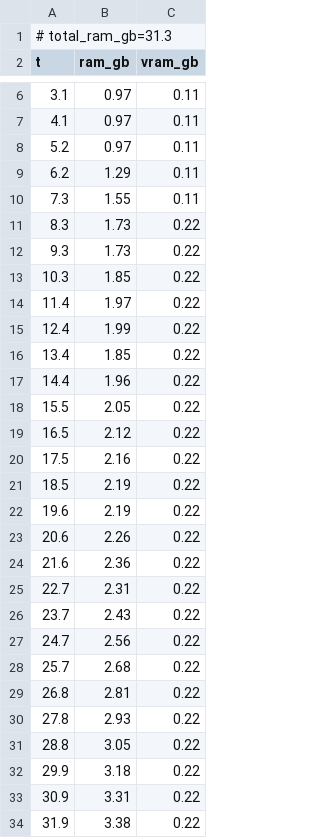
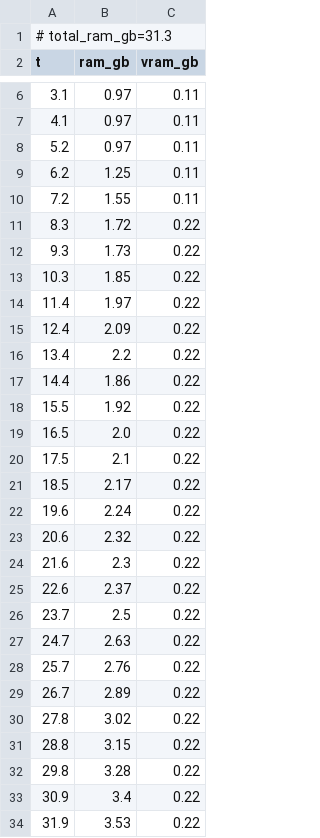
Before and after one commit to PozzettiAndrea/ComfyUI-HYWM2, a CSV file: dev/linux-gpu/logs/recon_resources.csv, drawn as a sheet; only a part is shown, gaps mark what is left out; the diff covers the shown part only.

Commit message:
Update dev/linux-gpu

```diff
--- a/dev/linux-gpu/logs/recon_resources.csv
+++ b/dev/linux-gpu/logs/recon_resources.csv
@@ -8,5 +8,5 @@ t,ram_gb,vram_gb
 5.2,0.97,0.11
-6.2,1.29,0.11
-7.3,1.55,0.11
-8.3,1.73,0.22
+6.2,1.25,0.11
+7.2,1.55,0.11
+8.3,1.72,0.22
 9.3,1.73,0.22
@@ -14,21 +14,21 @@ t,ram_gb,vram_gb
 11.4,1.97,0.22
-12.4,1.99,0.22
-13.4,1.85,0.22
-14.4,1.96,0.22
-15.5,2.05,0.22
-16.5,2.12,0.22
-17.5,2.16,0.22
-18.5,2.19,0.22
-19.6,2.19,0.22
-20.6,2.26,0.22
-21.6,2.36,0.22
-22.7,2.31,0.22
-23.7,2.43,0.22
-24.7,2.56,0.22
-25.7,2.68,0.22
-26.8,2.81,0.22
-27.8,2.93,0.22
-28.8,3.05,0.22
-29.9,3.18,0.22
-30.9,3.31,0.22
-31.9,3.38,0.22
+12.4,2.09,0.22
+13.4,2.2,0.22
+14.4,1.86,0.22
+15.5,1.92,0.22
+16.5,2.0,0.22
+17.5,2.1,0.22
+18.5,2.17,0.22
+19.6,2.24,0.22
+20.6,2.32,0.22
+21.6,2.3,0.22
+22.6,2.37,0.22
+23.7,2.5,0.22
+24.7,2.63,0.22
+25.7,2.76,0.22
+26.7,2.89,0.22
+27.8,3.02,0.22
+28.8,3.15,0.22
+29.8,3.28,0.22
+30.9,3.4,0.22
+31.9,3.53,0.22
```
Also changed, not shown: 14 added rows, 23 removed rows and 40 edited cells elsewhere in this file, 23 other files.
